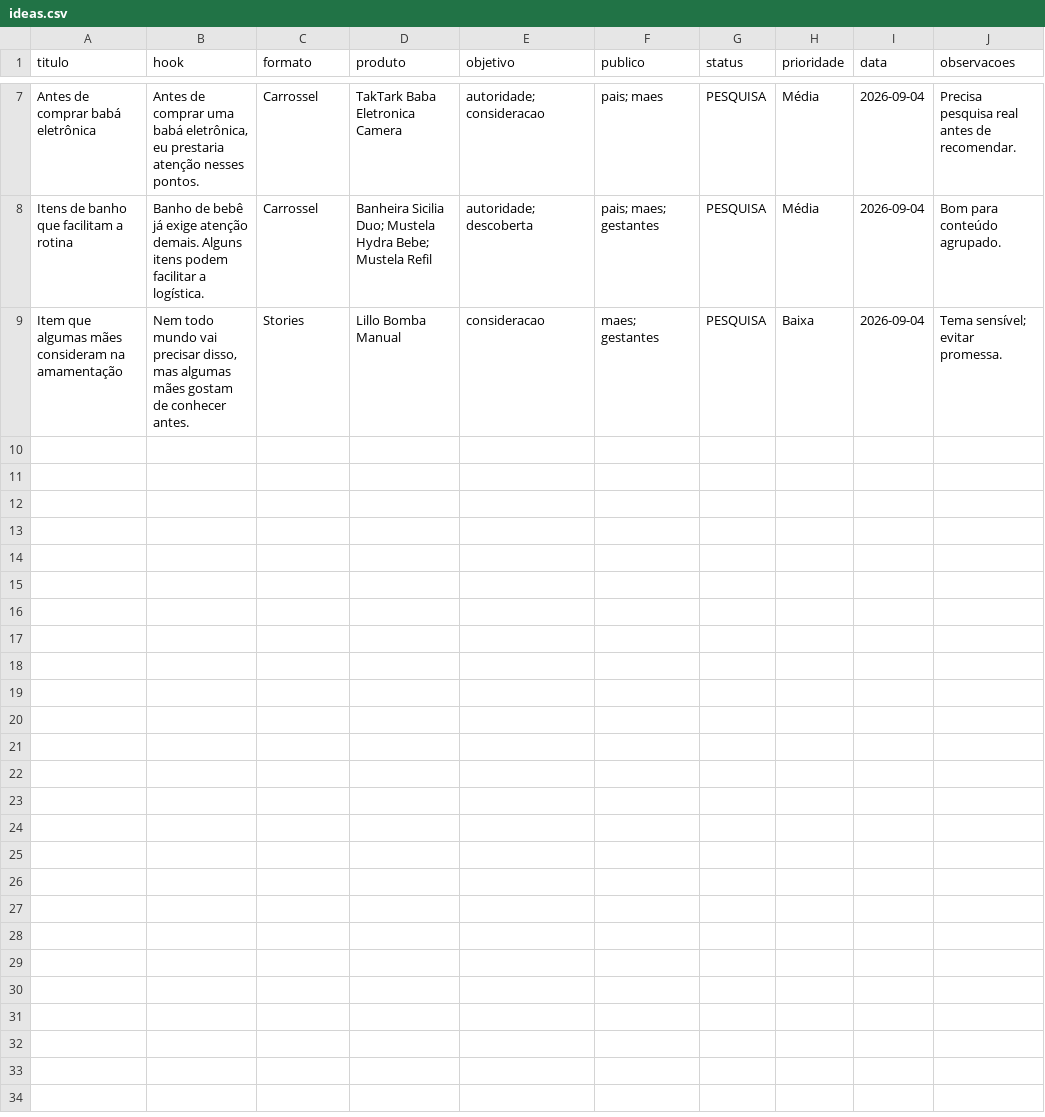
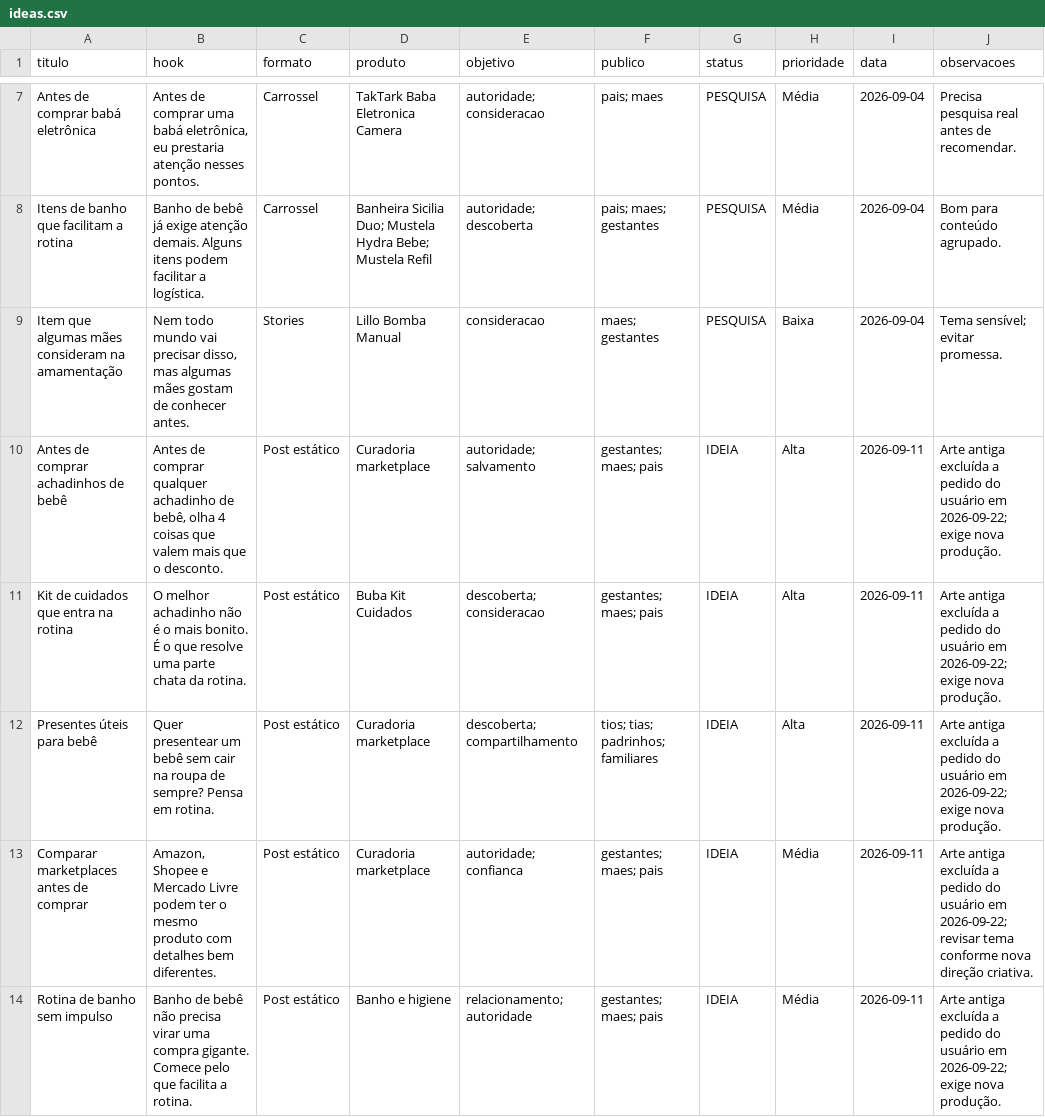
Before and after one commit to Joao-Project/MKTAgents, a CSV file: marketing/content/ideas/ideas.csv, drawn as a sheet; only a part is shown, gaps mark what is left out; the diff covers the shown part only; the diff names each change by its address in the sheet, - before the commit and + after, or states it on an @@ line.

Commit message:
Adiciona artes e briefings da marca e otimiza contexto do agente

```diff
--- a/marketing/content/ideas/ideas.csv
+++ b/marketing/content/ideas/ideas.csv
+row 10: Antes de comprar achadinhos de bebê | Antes de comprar qualquer achadinho de bebê, olha 4 coisas que valem mais que o desconto. | Post estático | Curadoria marketplace | autoridade; salvamento | gestantes; maes; pais | IDEIA | Alta | 2026-09-11 | Arte antiga excluída a pedido do usuário em 2026-09-22; exige nova produção.
+row 11: Kit de cuidados que entra na rotina | O melhor achadinho não é o mais bonito. É o que resolve uma parte chata da rotina. | Post estático | Buba Kit Cuidados | descoberta; consideracao | gestantes; maes; pais | IDEIA | Alta | 2026-09-11 | Arte antiga excluída a pedido do usuário em 2026-09-22; exige nova produção.
+row 12: Presentes úteis para bebê | Quer presentear um bebê sem cair na roupa de sempre? Pensa em rotina. | Post estático | Curadoria marketplace | descoberta; compartilhamento | tios; tias; padrinhos; familiares | IDEIA | Alta | 2026-09-11 | Arte antiga excluída a pedido do usuário em 2026-09-22; exige nova produção.
+row 13: Comparar marketplaces antes de comprar | Amazon, Shopee e Mercado Livre podem ter o mesmo produto com detalhes bem diferentes. | Post estático | Curadoria marketplace | autoridade; confianca | gestantes; maes; pais | IDEIA | Média | 2026-09-11 | Arte antiga excluída a pedido do usuário em 2026-09-22; revisar tema conforme nova direção criativa.
+row 14: Rotina de banho sem impulso | Banho de bebê não precisa virar uma compra gigante. Comece pelo que facilita a rotina. | Post estático | Banho e higiene | relacionamento; autoridade | gestantes; maes; pais | IDEIA | Média | 2026-09-11 | Arte antiga excluída a pedido do usuário em 2026-09-22; exige nova produção.
```
Also changed, not shown: 5 added rows elsewhere in this file, 45 other files.
